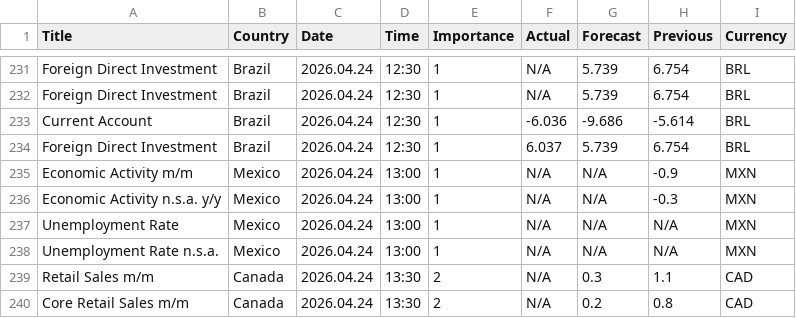
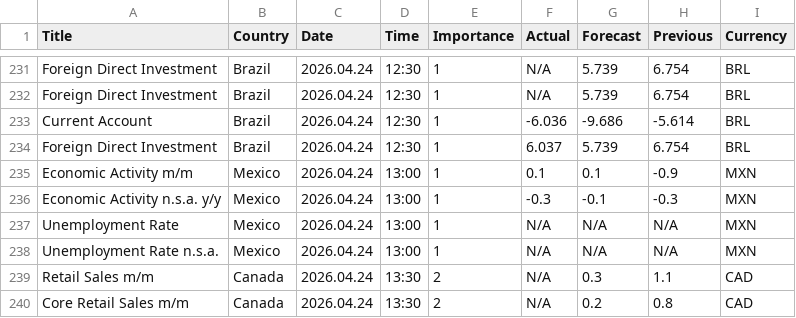
Before and after one commit to CryptoGamerDev/MT5_Economic_Calendar, a CSV file: MT5_Economic_Calendar.csv, drawn as a sheet; only a part is shown, gaps mark what is left out.

Commit message:
Auto update (GMT): 2026-04-24 14:01:24

```diff
--- a/MT5_Economic_Calendar.csv
+++ b/MT5_Economic_Calendar.csv
@@ -234,4 +234,4 @@ Current Account,Brazil,2026.04.24,12:30,1,-6.036,-9.686,-5.614,BRL
 Foreign Direct Investment,Brazil,2026.04.24,12:30,1,6.037,5.739,6.754,BRL
-Economic Activity m/m,Mexico,2026.04.24,13:00,1,N/A,N/A,-0.9,MXN
-Economic Activity n.s.a. y/y,Mexico,2026.04.24,13:00,1,N/A,N/A,-0.3,MXN
+Economic Activity m/m,Mexico,2026.04.24,13:00,1,0.1,0.1,-0.9,MXN
+Economic Activity n.s.a. y/y,Mexico,2026.04.24,13:00,1,-0.3,-0.1,-0.3,MXN
 Unemployment Rate,Mexico,2026.04.24,13:00,1,N/A,N/A,N/A,MXN
```
